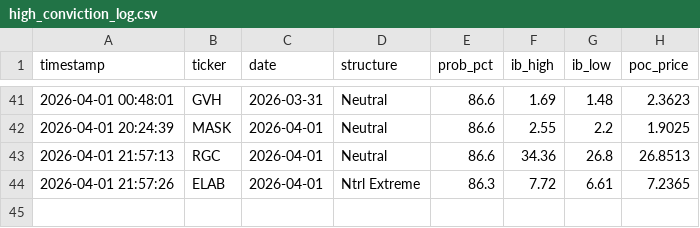
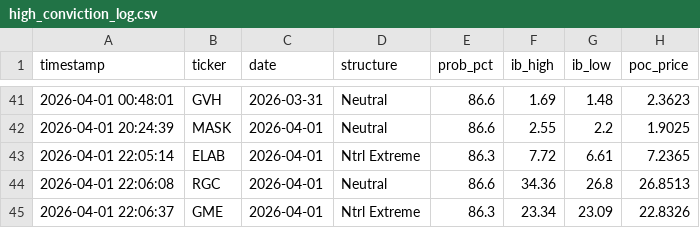
Before and after one commit to rickeybev3-afk/edgeiq, a CSV file: high_conviction_log.csv, drawn as a sheet; only a part is shown, gaps mark what is left out.

```diff
--- a/high_conviction_log.csv
+++ b/high_conviction_log.csv
@@ -42,3 +42,4 @@ timestamp,ticker,date,structure,prob_pct,ib_high,ib_low,poc_price
 2026-04-01 20:24:39,MASK,2026-04-01,Neutral,86.6,2.55,2.2,1.9025
-2026-04-01 21:57:13,RGC,2026-04-01,Neutral,86.6,34.36,26.8,26.8513
-2026-04-01 21:57:26,ELAB,2026-04-01,Ntrl Extreme,86.3,7.72,6.61,7.2365
+2026-04-01 22:05:14,ELAB,2026-04-01,Ntrl Extreme,86.3,7.72,6.61,7.2365
+2026-04-01 22:06:08,RGC,2026-04-01,Neutral,86.6,34.36,26.8,26.8513
+2026-04-01 22:06:37,GME,2026-04-01,Ntrl Extreme,86.3,23.34,23.09,22.8326
```
Also changed, not shown: accuracy_tracker.csv, 2 other files.
